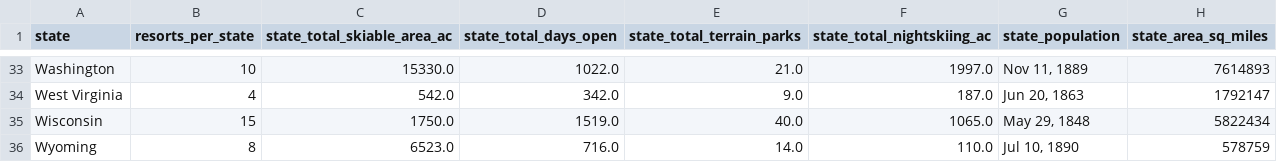
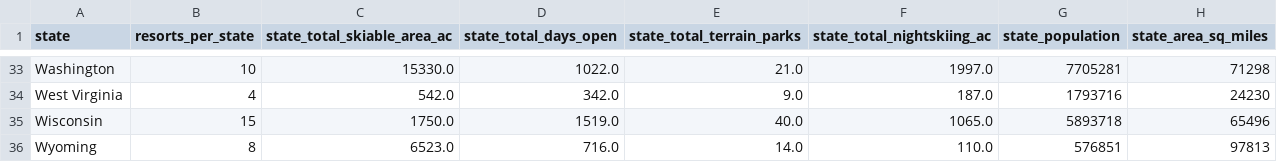
Before and after one commit to synewaz/DataScienceGuidedCapstone, a CSV file: data/state_summary.csv, drawn as a sheet; only a part is shown, gaps mark what is left out; the diff covers the shown part only; the diff names each change by its address in the sheet, - before the commit and + after, or states it on an @@ line.

```diff
--- a/data/state_summary.csv
+++ b/data/state_summary.csv
-G33 (state_population): Nov 11, 1889
+G33 (state_population): 7705281
-H33 (state_area_sq_miles): 7614893
+H33 (state_area_sq_miles): 71298
-G34 (state_population): Jun 20, 1863
+G34 (state_population): 1793716
-H34 (state_area_sq_miles): 1792147
+H34 (state_area_sq_miles): 24230
-G35 (state_population): May 29, 1848
+G35 (state_population): 5893718
-H35 (state_area_sq_miles): 5822434
+H35 (state_area_sq_miles): 65496
-G36 (state_population): Jul 10, 1890
+G36 (state_population): 576851
-H36 (state_area_sq_miles): 578759
+H36 (state_area_sq_miles): 97813
```
Also changed, not shown: 63 edited cells elsewhere in this file, 3 other files.
